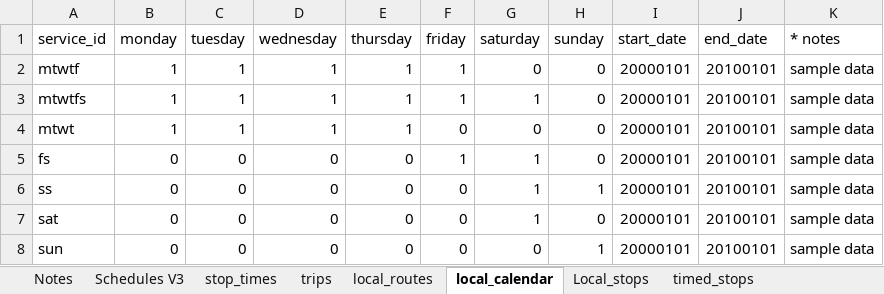
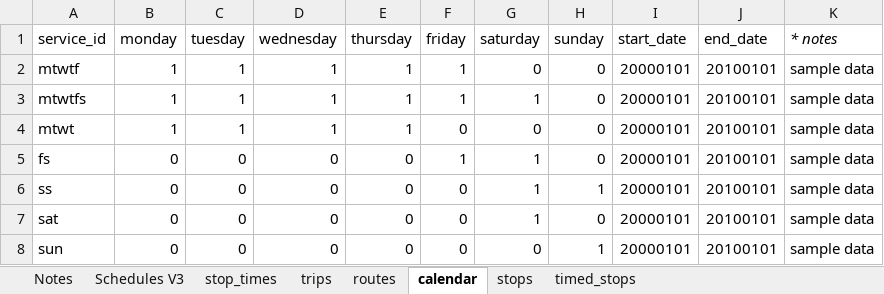
Before and after one commit to Oxalin/GTFSBuilder, an Excel workbook: BLANK_GTFSSchedules.xlsm, sheet calendar, drawn as a sheet; values as stored, in another font and other column widths than the file's, no borders; the diff names each change by its address in the sheet, - before the commit and + after, or states it on an @@ line.

```diff
--- a/BLANK_GTFSSchedules.xlsm (sheet calendar)
+++ b/BLANK_GTFSSchedules.xlsm (sheet calendar)
-sheet tab: local_routes
+sheet tab: routes
-sheet tab: local_calendar
+sheet tab: calendar
-sheet tab: Local_stops
+sheet tab: stops
-K1 italic: off
+K1 italic: on
```
Also changed, not shown: sheet Notes, sheet routes, charts or pictures.
